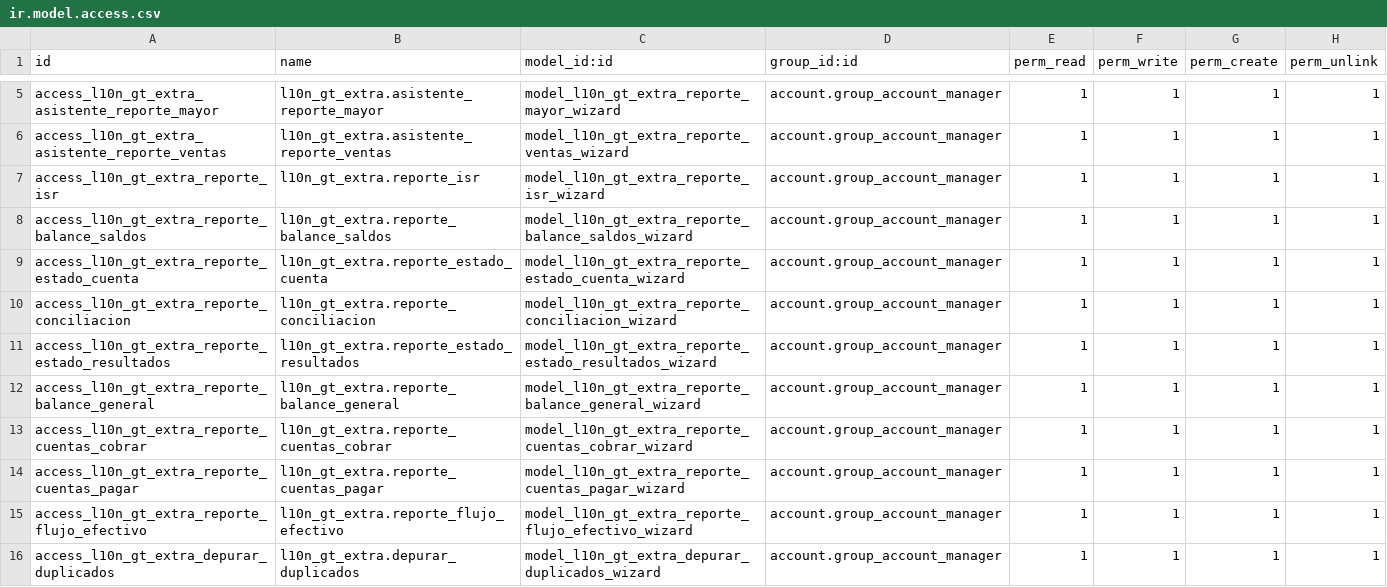
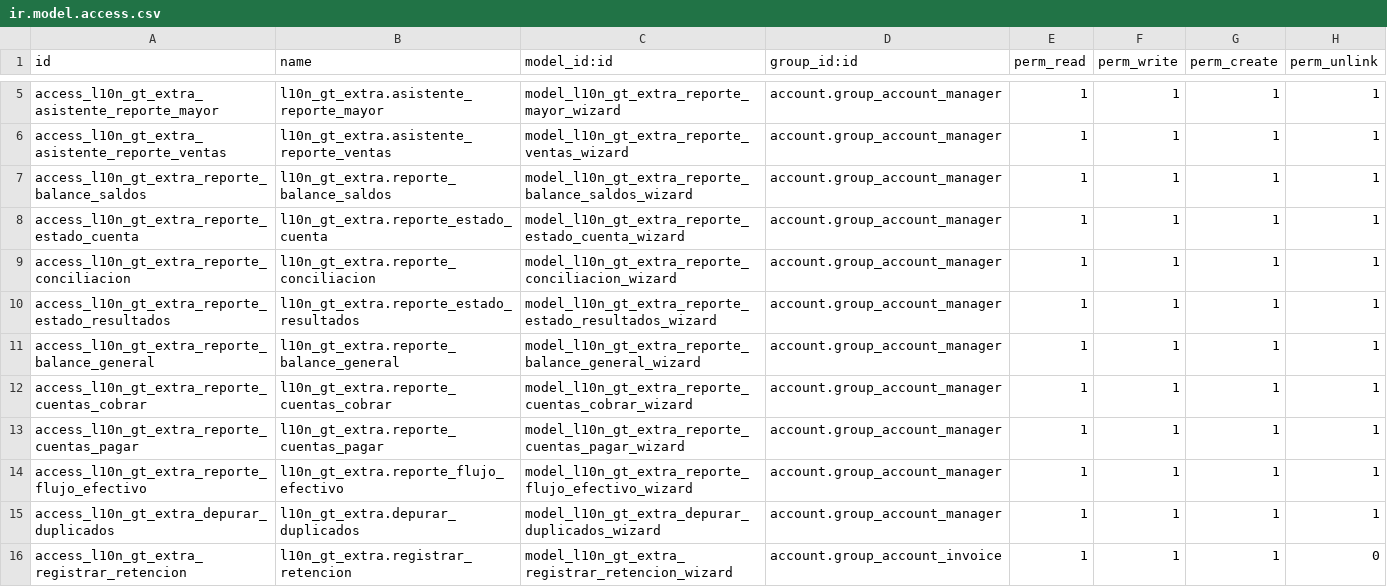
Before and after one commit to castellanosi/l10n_gt_extra, a CSV file: security/ir.model.access.csv, drawn as a sheet; only a part is shown, gaps mark what is left out; removed rows and columns are numbered as before the commit, all else as after; the diff names each change by its address in the sheet, - before the commit and + after, or states it on an @@ line.

Commit message:
Retenciones IVA/ISR como pago parcial y fecha de factura (5.62)
- Boton Retencion: diario de retencion y monto manual, cuenta segun diario y tipo de factura
- Fuera impuestos de formula Retencion Global, hooks.py y reporte ISR
- Libro de compras y estado de cuenta por fecha de la factura
- Migracion: archiva impuestos y marca diarios de retencion

```diff
--- a/security/ir.model.access.csv
+++ b/security/ir.model.access.csv
-row 7: access_l10n_gt_extra_reporte_isr | l10n_gt_extra.reporte_isr | model_l10n_gt_extra_reporte_isr_wizard | account.group_account_manager | 1 | 1 | 1 | 1
+row 16: access_l10n_gt_extra_registrar_retencion | l10n_gt_extra.registrar_retencion | model_l10n_gt_extra_registrar_retencion_wizard | account.group_account_invoice | 1 | 1 | 1 | 0
```
Also changed, not shown: 20 other files.
